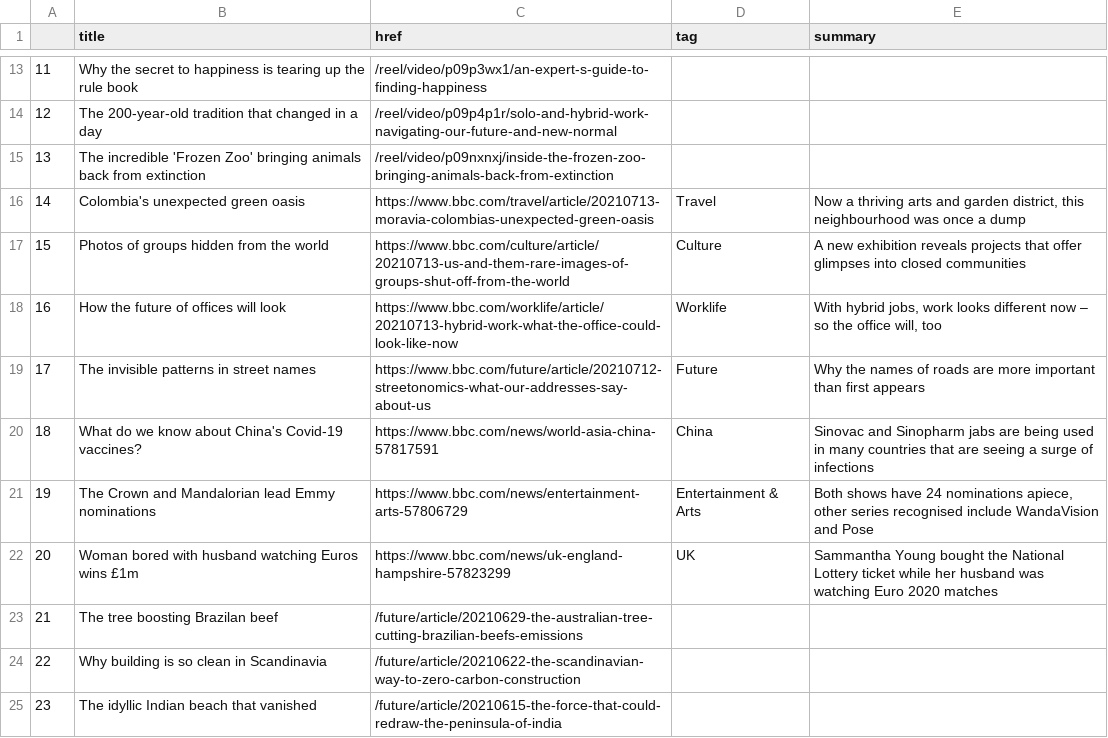
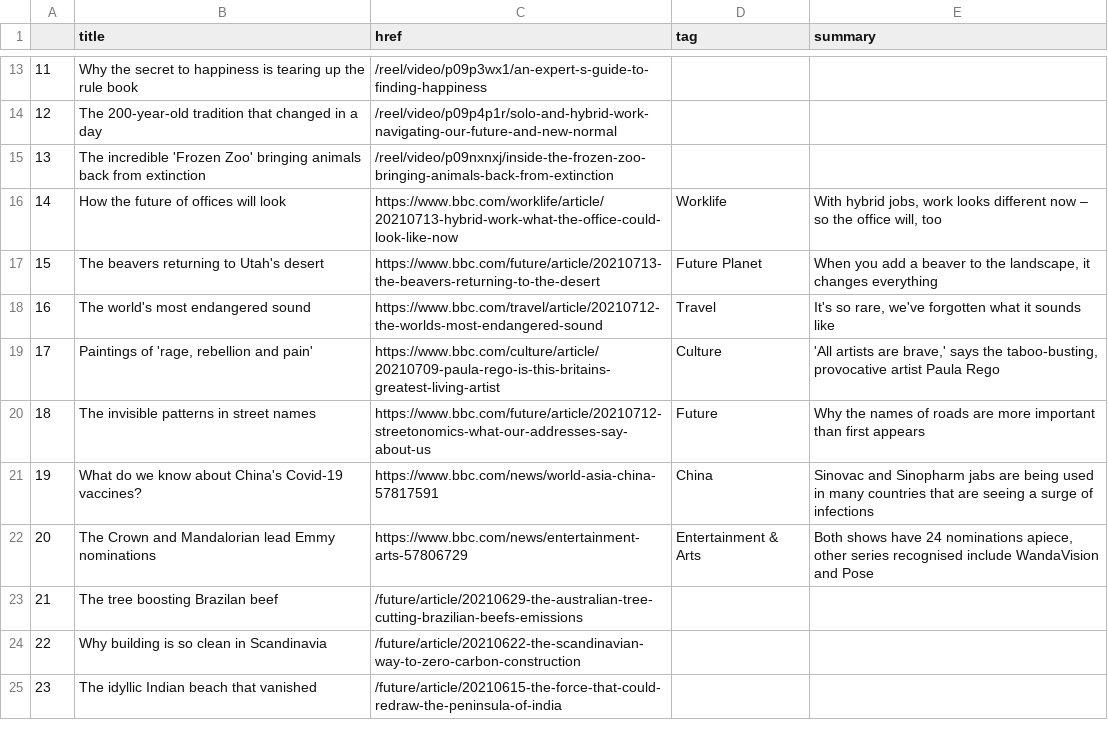
Before and after one commit to ichinichichi/automatic-scraper, a CSV file: bbc-headlines.csv, drawn as a sheet; only a part is shown, gaps mark what is left out; removed rows and columns are numbered as before the commit, all else as after; the diff covers the shown part only; the diff names each change by its address in the sheet, - before the commit and + after, or states it on an @@ line.

```diff
--- a/bbc-headlines.csv
+++ b/bbc-headlines.csv
@@ column A renumbered between rows 4 and 32 @@
-row 16: 14 | Colombia's unexpected green oasis | https://www.bbc.com/travel/article/20210713-moravia-colombias-unexpected-green-oasis | Travel | Now a thriving arts and garden district, this neighbourhood was once a dump
-row 17: 15 | Photos of groups hidden from the world | https://www.bbc.com/culture/article/20210713-us-and-them-rare-images-of-groups-shut-off-from-the-world | Culture | A new exhibition reveals projects that offer glimpses into closed communities
+row 17: 15 | The beavers returning to Utah's desert | https://www.bbc.com/future/article/20210713-the-beavers-returning-to-the-desert | Future Planet | When you add a beaver to the landscape, it changes everything
+row 18: 16 | The world's most endangered sound | https://www.bbc.com/travel/article/20210712-the-worlds-most-endangered-sound | Travel | It's so rare, we've forgotten what it sounds like
+row 19: 17 | Paintings of 'rage, rebellion and pain' | https://www.bbc.com/culture/article/20210709-paula-rego-is-this-britains-greatest-living-artist | Culture | 'All artists are brave,' says the taboo-busting, provocative artist Paula Rego
-row 22: 20 | Woman bored with husband watching Euros wins £1m | https://www.bbc.com/news/uk-england-hampshire-57823299 | UK | Sammantha Young bought the National Lottery ticket while her husband was watching Euro 2020 matches
```
Also changed, not shown: 5 added rows, 5 removed rows and 3 edited cells elsewhere in this file.
